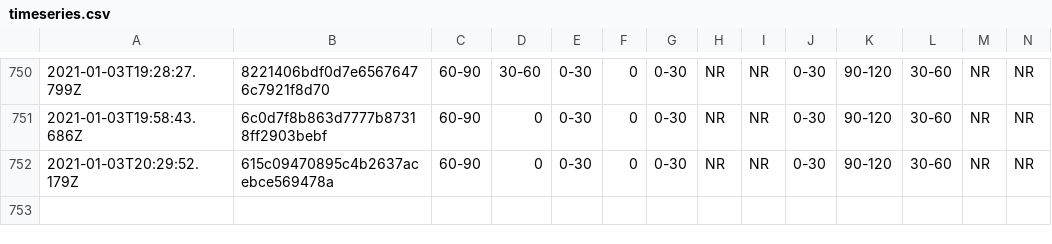
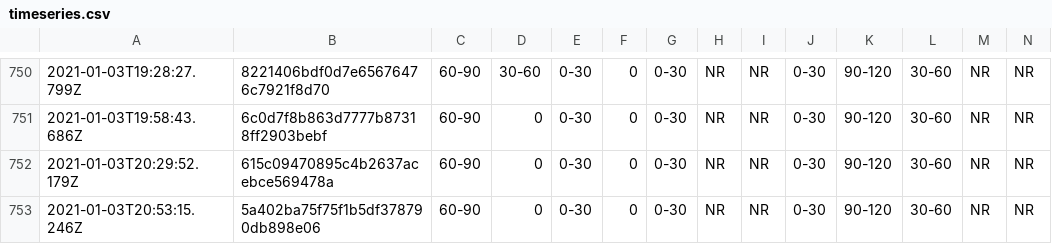
Before and after one commit to afischer/nyc-covid-wait-times, a CSV file: data/timeseries.csv, drawn as a sheet; only a part is shown, gaps mark what is left out; rows hold the shown columns only; the diff names each change by its address in the sheet, - before the commit and + after, or states it on an @@ line.

```diff
--- a/data/timeseries.csv
+++ b/data/timeseries.csv
+row 753: 2021-01-03T20:53:15.246Z | 5a402ba75f75f1b5df378790db898e06 | 60-90 | 0 | 0-30 | 0 | 0-30 | NR | NR | 0-30 | 90-120 | 30-60 | NR | NR
```
Also changed, not shown: 1 other file.
